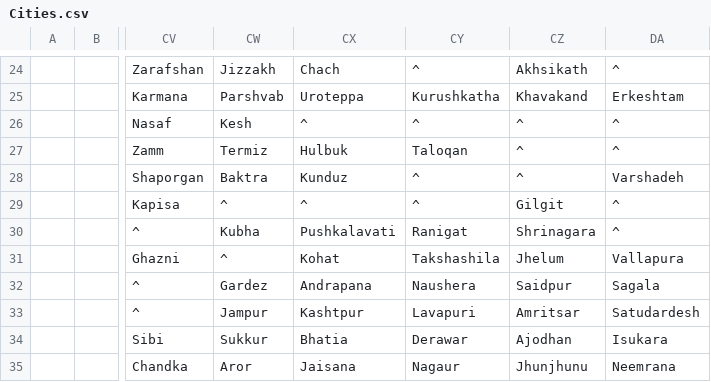
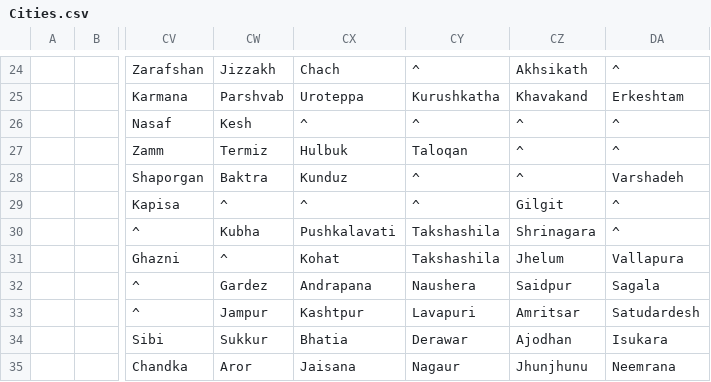
Before and after one commit to dguenms/Dawn-of-Civilization, a CSV file: Assets/Maps/Cities.csv, drawn as a sheet; only a part is shown, gaps mark what is left out; the diff names each change by its address in the sheet, - before the commit and + after, or states it on an @@ line.

```diff
--- a/Assets/Maps/Cities.csv
+++ b/Assets/Maps/Cities.csv
-CY30: Ranigat
+CY30: Takshashila
```
Also changed, not shown: Assets/Maps/Settler/Bengal.csv, Assets/Maps/Settler/India.csv, 4 other files.
